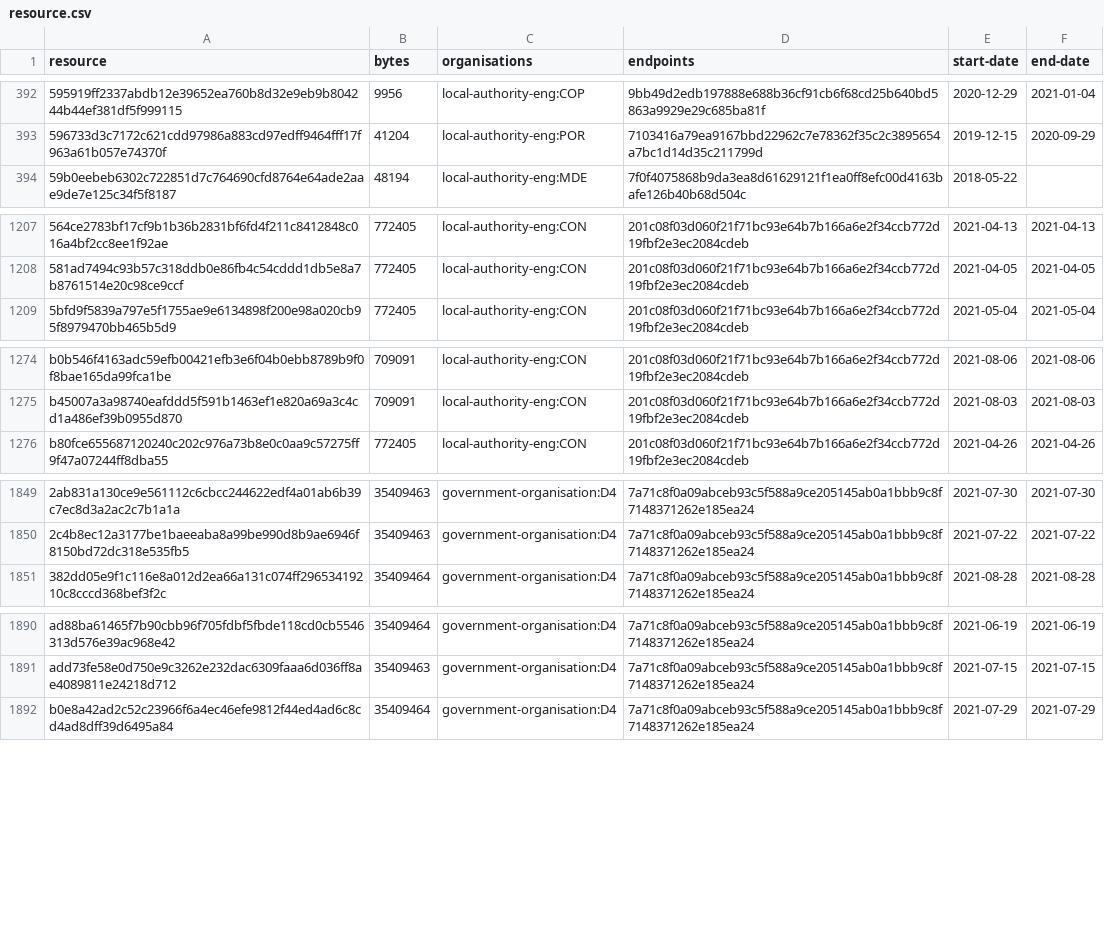
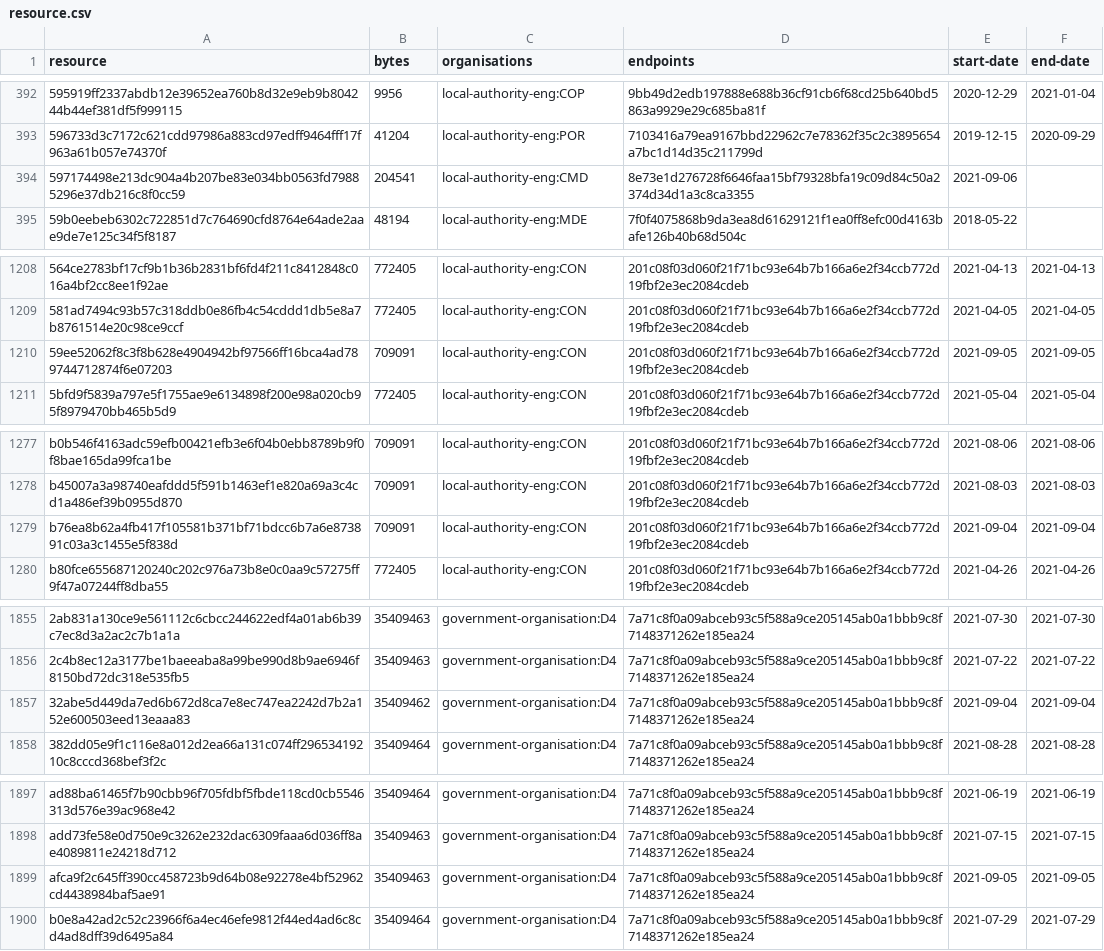
Before and after one commit to digital-land/entity-data, a CSV file: dataset/resource.csv, drawn as a sheet; only a part is shown, gaps mark what is left out; the diff covers the shown part only; the diff names each change by its address in the sheet, - before the commit and + after, or states it on an @@ line.

```diff
--- a/dataset/resource.csv
+++ b/dataset/resource.csv
+row 394: 597174498e213dc904a4b207be83e034bb0563fd79885296e37db216c8f0cc59 | 204541 | local-authority-eng:CMD | 8e73e1d276728f6646faa15bf79328bfa19c09d84c50a2374d34d1a3c8ca3355 | 2021-09-06
+row 1210: 59ee52062f8c3f8b628e4904942bf97566ff16bca4ad789744712874f6e07203 | 709091 | local-authority-eng:CON | 201c08f03d060f21f71bc93e64b7b166a6e2f34ccb772d19fbf2e3ec2084cdeb | 2021-09-05 | 2021-09-05
+row 1279: b76ea8b62a4fb417f105581b371bf71bdcc6b7a6e873891c03a3c1455e5f838d | 709091 | local-authority-eng:CON | 201c08f03d060f21f71bc93e64b7b166a6e2f34ccb772d19fbf2e3ec2084cdeb | 2021-09-04 | 2021-09-04
+row 1857: 32abe5d449da7ed6b672d8ca7e8ec747ea2242d7b2a152e600503eed13eaaa83 | 35409462 | government-organisation:D4 | 7a71c8f0a09abceb93c5f588a9ce205145ab0a1bbb9c8f7148371262e185ea24 | 2021-09-04 | 2021-09-04
+row 1899: afca9f2c645ff390cc458723b9d64b08e92278e4bf52962cd4438984baf5ae91 | 35409463 | government-organisation:D4 | 7a71c8f0a09abceb93c5f588a9ce205145ab0a1bbb9c8f7148371262e185ea24 | 2021-09-05 | 2021-09-05
```
Also changed, not shown: 3 added rows and 8 edited cells elsewhere in this file, dataset/source.csv.
